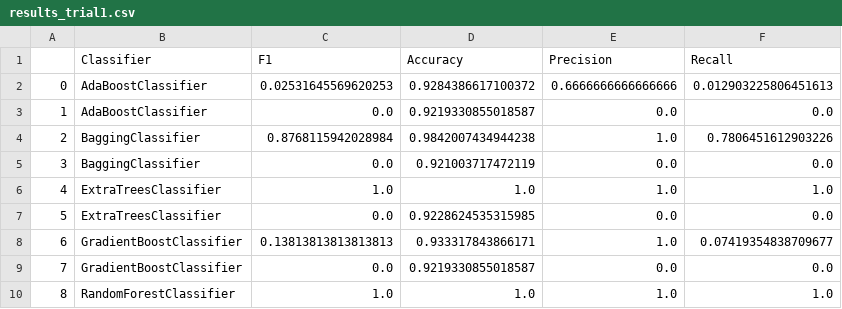
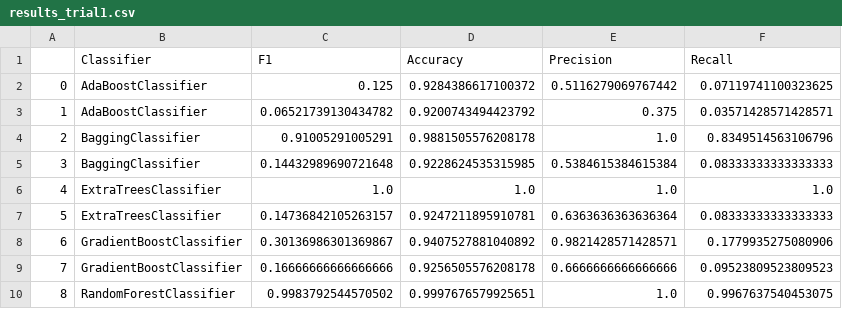
Before and after one commit to gui-marra/Credit-Issue---Final-Project-ML2, a CSV file: src/results_trial1.csv, drawn as a sheet; only a part is shown; the diff covers the shown part only.

Commit message:
model with all data and categorical data. A little bit better

```diff
--- a/src/results_trial1.csv
+++ b/src/results_trial1.csv
@@ -1,10 +1,10 @@
 ,Classifier,F1,Accuracy,Precision,Recall
-0,AdaBoostClassifier,0.02531645569620253,0.9284386617100372,0.6666666666666666,0.012903225806451613
-1,AdaBoostClassifier,0.0,0.9219330855018587,0.0,0.0
-2,BaggingClassifier,0.8768115942028984,0.9842007434944238,1.0,0.7806451612903226
-3,BaggingClassifier,0.0,0.921003717472119,0.0,0.0
+0,AdaBoostClassifier,0.125,0.9284386617100372,0.5116279069767442,0.07119741100323625
+1,AdaBoostClassifier,0.06521739130434782,0.9200743494423792,0.375,0.03571428571428571
+2,BaggingClassifier,0.91005291005291,0.9881505576208178,1.0,0.8349514563106796
+3,BaggingClassifier,0.14432989690721648,0.9228624535315985,0.5384615384615384,0.08333333333333333
 4,ExtraTreesClassifier,1.0,1.0,1.0,1.0
-5,ExtraTreesClassifier,0.0,0.9228624535315985,0.0,0.0
-6,GradientBoostClassifier,0.13813813813813813,0.933317843866171,1.0,0.07419354838709677
-7,GradientBoostClassifier,0.0,0.9219330855018587,0.0,0.0
-8,RandomForestClassifier,1.0,1.0,1.0,1.0
+5,ExtraTreesClassifier,0.14736842105263157,0.9247211895910781,0.6363636363636364,0.08333333333333333
+6,GradientBoostClassifier,0.30136986301369867,0.9407527881040892,0.9821428571428571,0.1779935275080906
+7,GradientBoostClassifier,0.16666666666666666,0.9256505576208178,0.6666666666666666,0.09523809523809523
+8,RandomForestClassifier,0.9983792544570502,0.9997676579925651,1.0,0.9967637540453075
```
Also changed, not shown: 24 edited cells elsewhere in this file, 2 other files.
